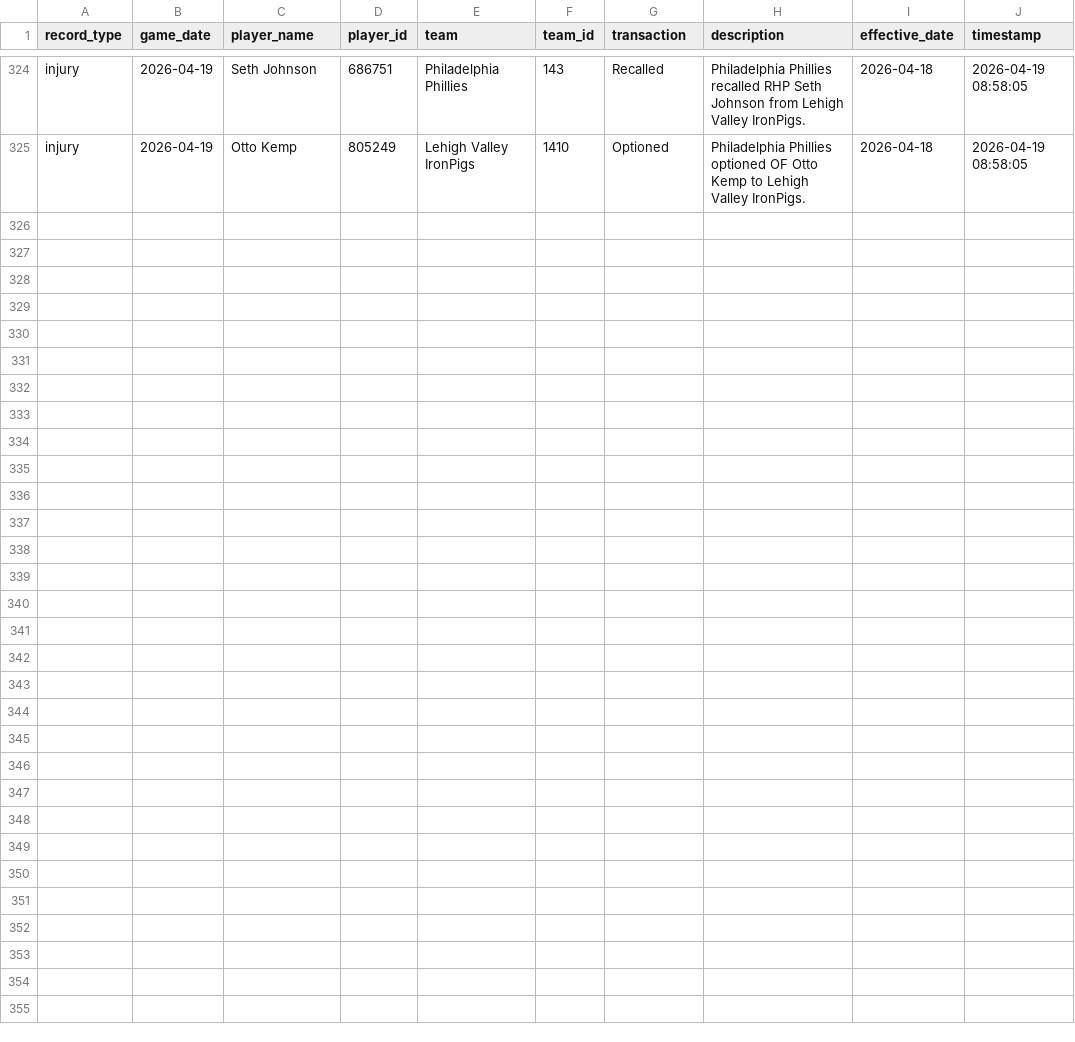
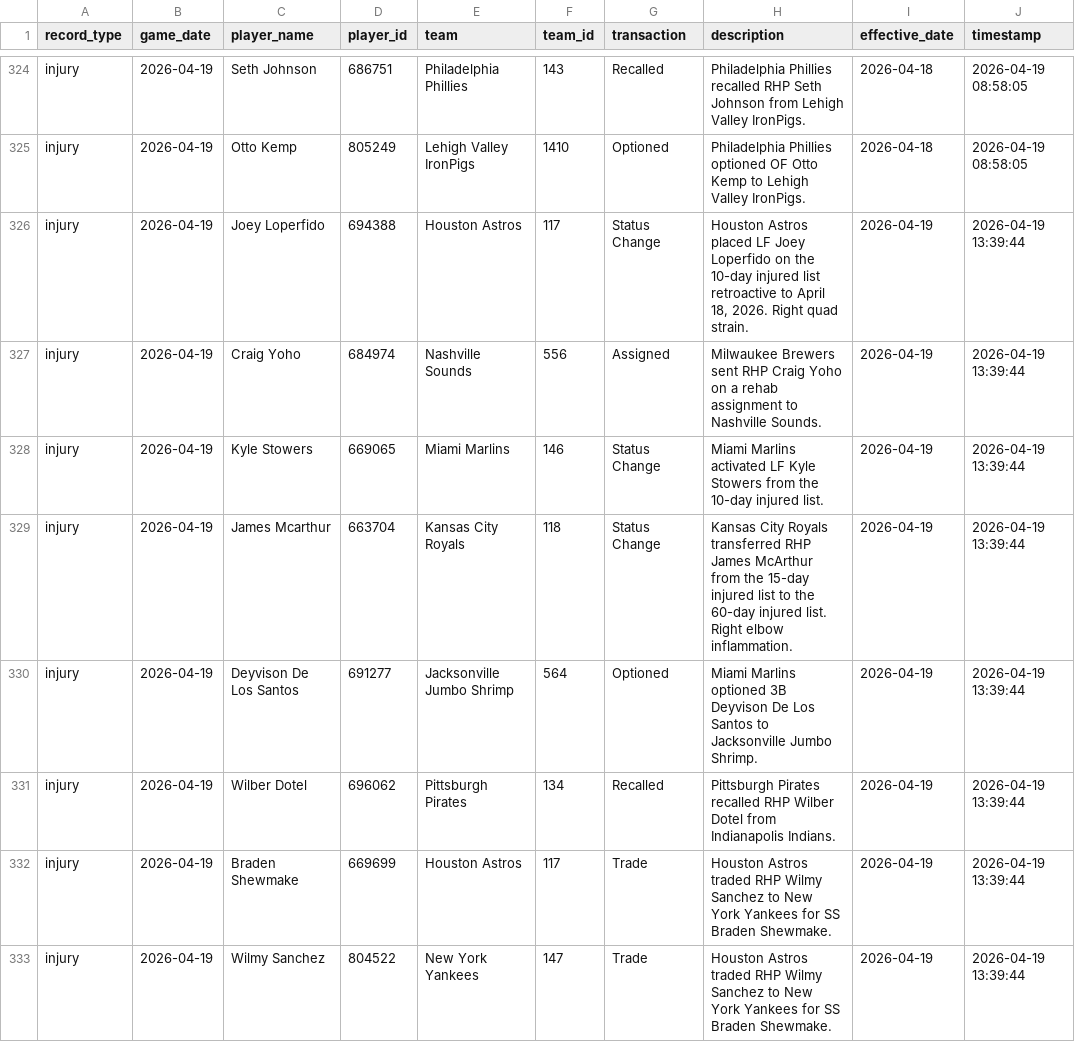
Before and after one commit to Jboom2U/sports-betting-pipeline, a CSV file: data/clean/mlb_injuries_master.csv, drawn as a sheet; only a part is shown, gaps mark what is left out.

```diff
--- a/data/clean/mlb_injuries_master.csv
+++ b/data/clean/mlb_injuries_master.csv
@@ -325 +325,9 @@ injury,2026-04-19,Seth Johnson,686751,Philadelphia Phillies,143,Recalled,Philade
 injury,2026-04-19,Otto Kemp,805249,Lehigh Valley IronPigs,1410,Optioned,Philadelphia Phillies optioned OF Otto Kemp to Lehigh Valley IronPigs.,2026-04-18,2026-04-19 08:58:05
+injury,2026-04-19,Joey Loperfido,694388,Houston Astros,117,Status Change,"Houston Astros placed LF Joey Loperfido on the 10-day injured list retroactive to April 18, 2026. Right quad strain.",2026-04-19,2026-04-19 13:39:44
+injury,2026-04-19,Craig Yoho,684974,Nashville Sounds,556,Assigned,Milwaukee Brewers sent RHP Craig Yoho on a rehab assignment to Nashville Sounds.,2026-04-19,2026-04-19 13:39:44
+injury,2026-04-19,Kyle Stowers,669065,Miami Marlins,146,Status Change,Miami Marlins activated LF Kyle Stowers from the 10-day injured list.,2026-04-19,2026-04-19 13:39:44
+injury,2026-04-19,James Mcarthur,663704,Kansas City Royals,118,Status Change,Kansas City Royals transferred RHP James McArthur from the 15-day injured list to the 60-day injured list. Right elbow inflammation.,2026-04-19,2026-04-19 13:39:44
+injury,2026-04-19,Deyvison De Los Santos,691277,Jacksonville Jumbo Shrimp,564,Optioned,Miami Marlins optioned 3B Deyvison De Los Santos to Jacksonville Jumbo Shrimp.,2026-04-19,2026-04-19 13:39:44
+injury,2026-04-19,Wilber Dotel,696062,Pittsburgh Pirates,134,Recalled,Pittsburgh Pirates recalled RHP Wilber Dotel from Indianapolis Indians.,2026-04-19,2026-04-19 13:39:44
+injury,2026-04-19,Braden Shewmake,669699,Houston Astros,117,Trade,Houston Astros traded RHP Wilmy Sanchez to New York Yankees for SS Braden Shewmake.,2026-04-19,2026-04-19 13:39:44
+injury,2026-04-19,Wilmy Sanchez,804522,New York Yankees,147,Trade,Houston Astros traded RHP Wilmy Sanchez to New York Yankees for SS Braden Shewmake.,2026-04-19,2026-04-19 13:39:44
```
Also changed, not shown: data/clean/mlb_bullpen_master.csv, data/clean/mlb_odds_master.csv, 10 other files.
